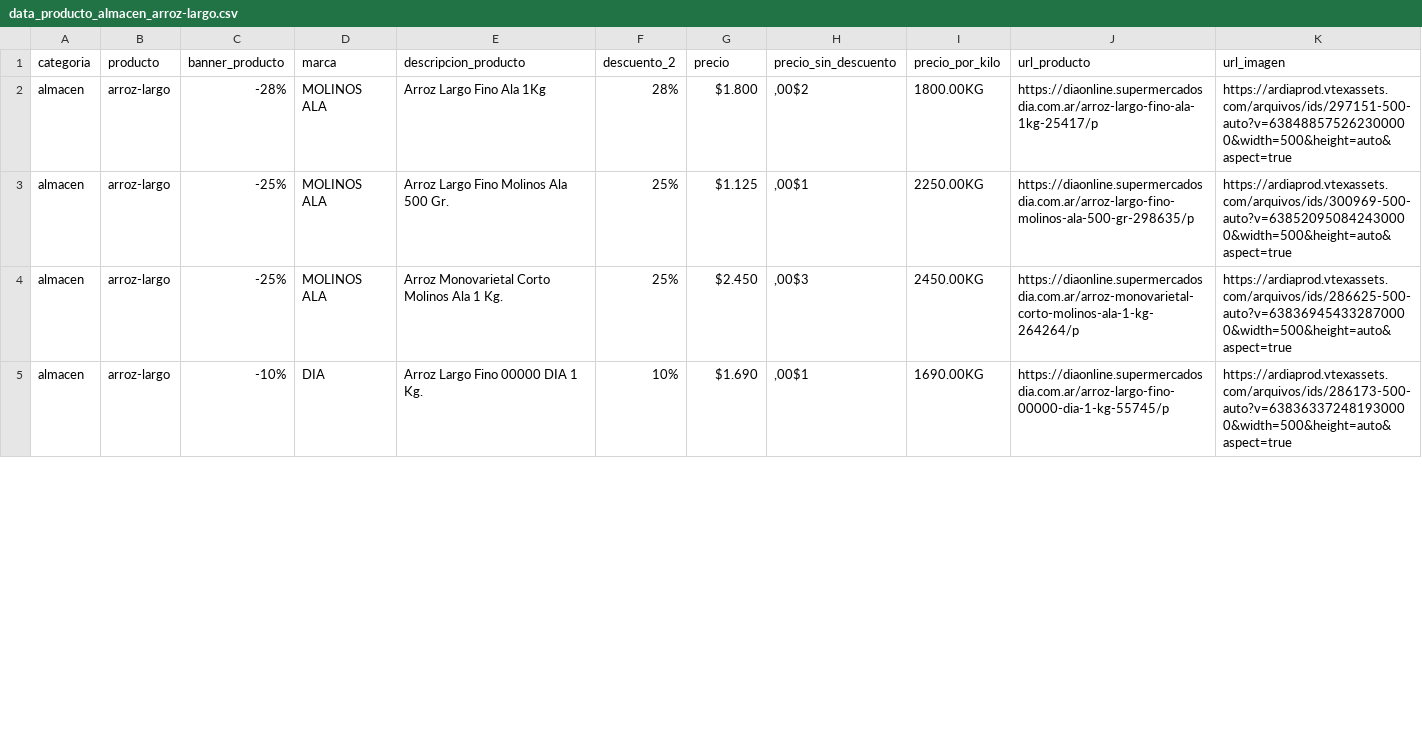
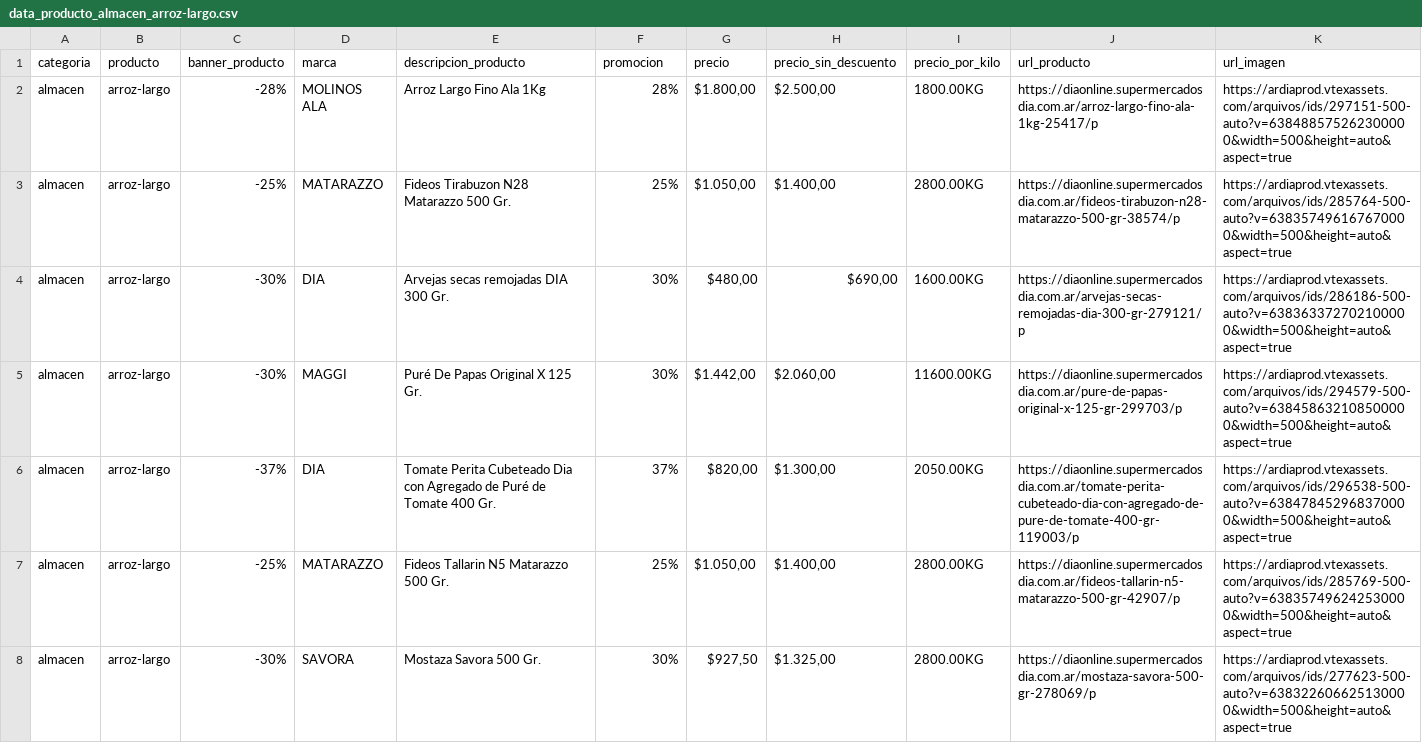
Before and after one commit to lautaropereirab/scrapper_dia, a CSV file: Productos obtenidos/data_producto_almacen_arroz-largo.csv, drawn as a sheet; only a part is shown; the diff covers the shown part only.

Commit message:
Actualizacion del scrapper para incorporar los cambios que sufrio la pagina web del supermercado

```diff
--- a/Productos obtenidos/data_producto_almacen_arroz-largo.csv
+++ b/Productos obtenidos/data_producto_almacen_arroz-largo.csv
@@ -1,5 +1,8 @@
-categoria,producto,banner_producto,marca,descripcion_producto,descuento_2,precio,precio_sin_descuento,precio_por_kilo,url_producto,url_imagen
-almacen,arroz-largo,-28%,MOLINOS ALA,Arroz Largo Fino Ala 1Kg,28%,$1.800,",00$2",1800.00KG,https://diaonline.supermercadosdia.com.ar/arroz-largo-fino-ala-1kg-25417/p,https://ardiaprod.vtexassets.com/arquivos/ids/297151-500-auto?v=638488575262300000&width=500&height=auto&aspect=true
-almacen,arroz-largo,-25%,MOLINOS ALA,Arroz Largo Fino Molinos Ala 500 Gr.,25%,$1.125,",00$1",2250.00KG,https://diaonline.supermercadosdia.com.ar/arroz-largo-fino-molinos-ala-500-gr-298635/p,https://ardiaprod.vtexassets.com/arquivos/ids/300969-500-auto?v=638520950842430000&width=500&height=auto&aspect=true
-almacen,arroz-largo,-25%,MOLINOS ALA,Arroz Monovarietal Corto Molinos Ala 1 Kg.,25%,$2.450,",00$3",2450.00KG,https://diaonline.supermercadosdia.com.ar/arroz-monovarietal-corto-molinos-ala-1-kg-264264/p,https://ardiaprod.vtexassets.com/arquivos/ids/286625-500-auto?v=638369454332870000&width=500&height=auto&aspect=true
-almacen,arroz-largo,-10%,DIA,Arroz Largo Fino 00000 DIA 1 Kg.,10%,$1.690,",00$1",1690.00KG,https://diaonline.supermercadosdia.com.ar/arroz-largo-fino-00000-dia-1-kg-55745/p,https://ardiaprod.vtexassets.com/arquivos/ids/286173-500-auto?v=638363372481930000&width=500&height=auto&aspect=true
+categoria,producto,banner_producto,marca,descripcion_producto,promocion,precio,precio_sin_descuento,precio_por_kilo,url_producto,url_imagen
+almacen,arroz-largo,-28%,MOLINOS ALA,Arroz Largo Fino Ala 1Kg,28%,"$1.800,00","$2.500,00",1800.00KG,https://diaonline.supermercadosdia.com.ar/arroz-largo-fino-ala-1kg-25417/p,https://ardiaprod.vtexassets.com/arquivos/ids/297151-500-auto?v=638488575262300000&width=500&height=auto&aspect=true
+almacen,arroz-largo,-25%,MATARAZZO,Fideos Tirabuzon N28 Matarazzo 500 Gr.,25%,"$1.050,00","$1.400,00",2800.00KG,https://diaonline.supermercadosdia.com.ar/fideos-tirabuzon-n28-matarazzo-500-gr-38574/p,https://ardiaprod.vtexassets.com/arquivos/ids/285764-500-auto?v=638357496167670000&width=500&height=auto&aspect=true
+almacen,arroz-largo,-30%,DIA,Arvejas secas remojadas DIA 300 Gr.,30%,"$480,00","$690,00",1600.00KG,https://diaonline.supermercadosdia.com.ar/arvejas-secas-remojadas-dia-300-gr-279121/p,https://ardiaprod.vtexassets.com/arquivos/ids/286186-500-auto?v=638363372702100000&width=500&height=auto&aspect=true
+almacen,arroz-largo,-30%,MAGGI,Puré De Papas Original X 125 Gr.,30%,"$1.442,00","$2.060,00",11600.00KG,https://diaonline.supermercadosdia.com.ar/pure-de-papas-original-x-125-gr-299703/p,https://ardiaprod.vtexassets.com/arquivos/ids/294579-500-auto?v=638458632108500000&width=500&height=auto&aspect=true
+almacen,arroz-largo,-37%,DIA,Tomate Perita Cubeteado Dia con Agregado de Puré de Tomate 400 Gr.,37%,"$820,00","$1.300,00",2050.00KG,https://diaonline.supermercadosdia.com.ar/tomate-perita-cubeteado-dia-con-agregado-de-pure-de-tomate-400-gr-119003/p,https://ardiaprod.vtexassets.com/arquivos/ids/296538-500-auto?v=638478452968370000&width=500&height=auto&aspect=true
+almacen,arroz-largo,-25%,MATARAZZO,Fideos Tallarin N5 Matarazzo 500 Gr.,25%,"$1.050,00","$1.400,00",2800.00KG,https://diaonline.supermercadosdia.com.ar/fideos-tallarin-n5-matarazzo-500-gr-42907/p,https://ardiaprod.vtexassets.com/arquivos/ids/285769-500-auto?v=638357496242530000&width=500&height=auto&aspect=true
+almacen,arroz-largo,-30%,SAVORA,Mostaza Savora 500 Gr.,30%,"$927,50","$1.325,00",2800.00KG,https://diaonline.supermercadosdia.com.ar/mostaza-savora-500-gr-278069/p,https://ardiaprod.vtexassets.com/arquivos/ids/277623-500-auto?v=638322606625130000&width=500&height=auto&aspect=true
```
Also changed, not shown: 2 added rows and 61 edited cells elsewhere in this file, Productos obtenidos/data_producto_almacen_budines-y-magdalenas.csv, Productos obtenidos/data_producto_almacen_chicles-y-chupetines.csv, 57 other files.
